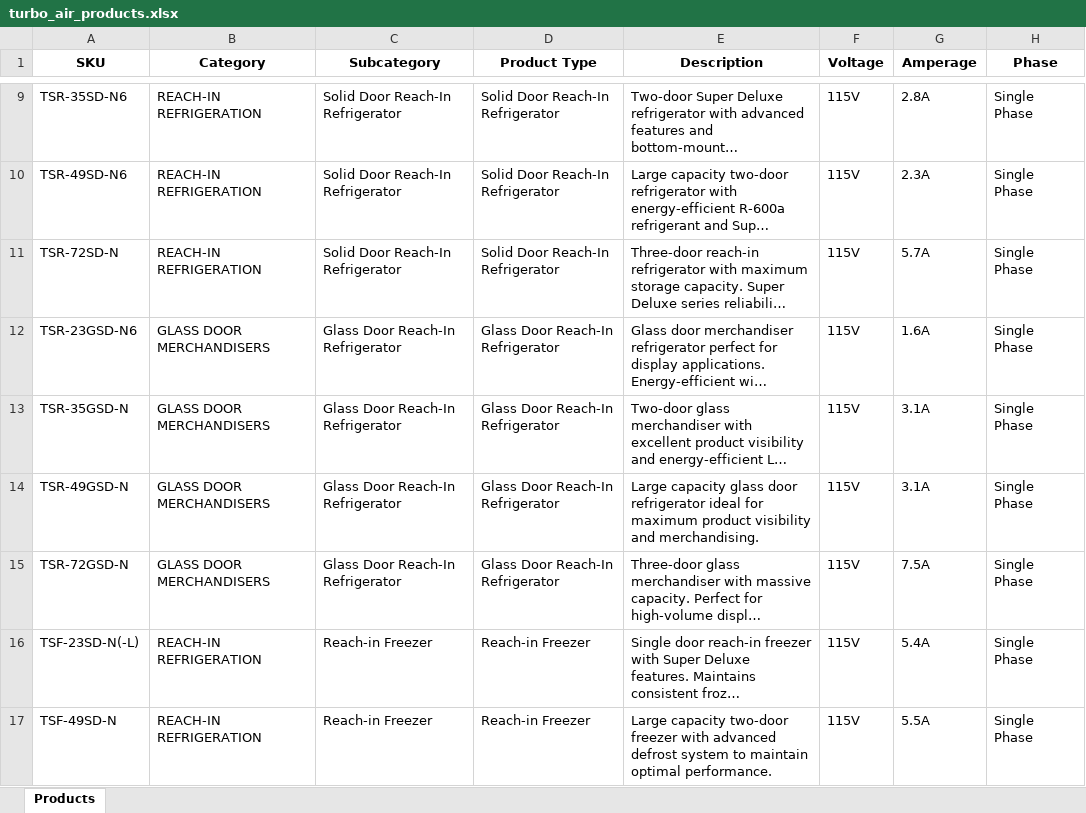
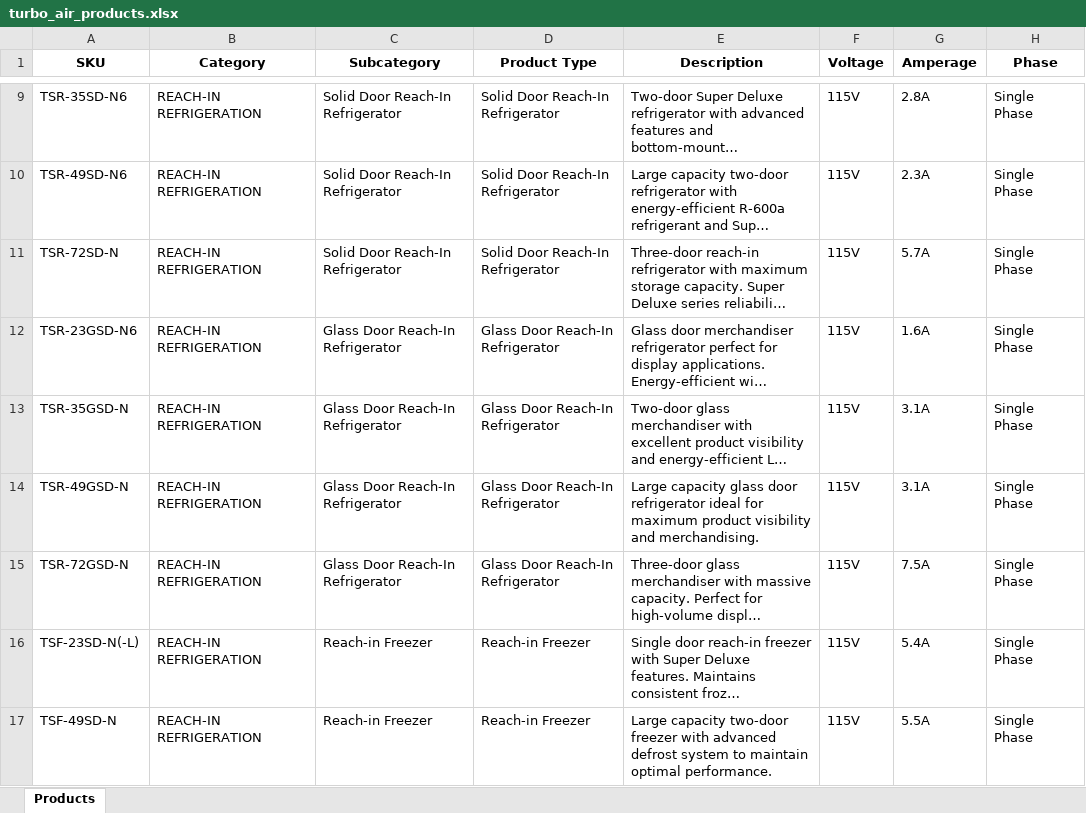
Before and after one commit to REDXICAN/turbo-air-viewer, an Excel workbook: turbo_air_products.xlsx, sheet Products, drawn as a sheet; only a part is shown, gaps mark what is left out; long unchanged cells end in …; values as stored, in another font and other column widths than the file's, no borders; the diff names each change by its address in the sheet, - before the commit and + after, or states it on an @@ line.

```diff
--- a/turbo_air_products.xlsx (sheet Products)
+++ b/turbo_air_products.xlsx (sheet Products)
-B12:B15 (Category): GLASS DOOR MERCHANDISERS
+B12:B15 (Category): REACH-IN REFRIGERATION
```
Also changed, not shown: 5 other files.
